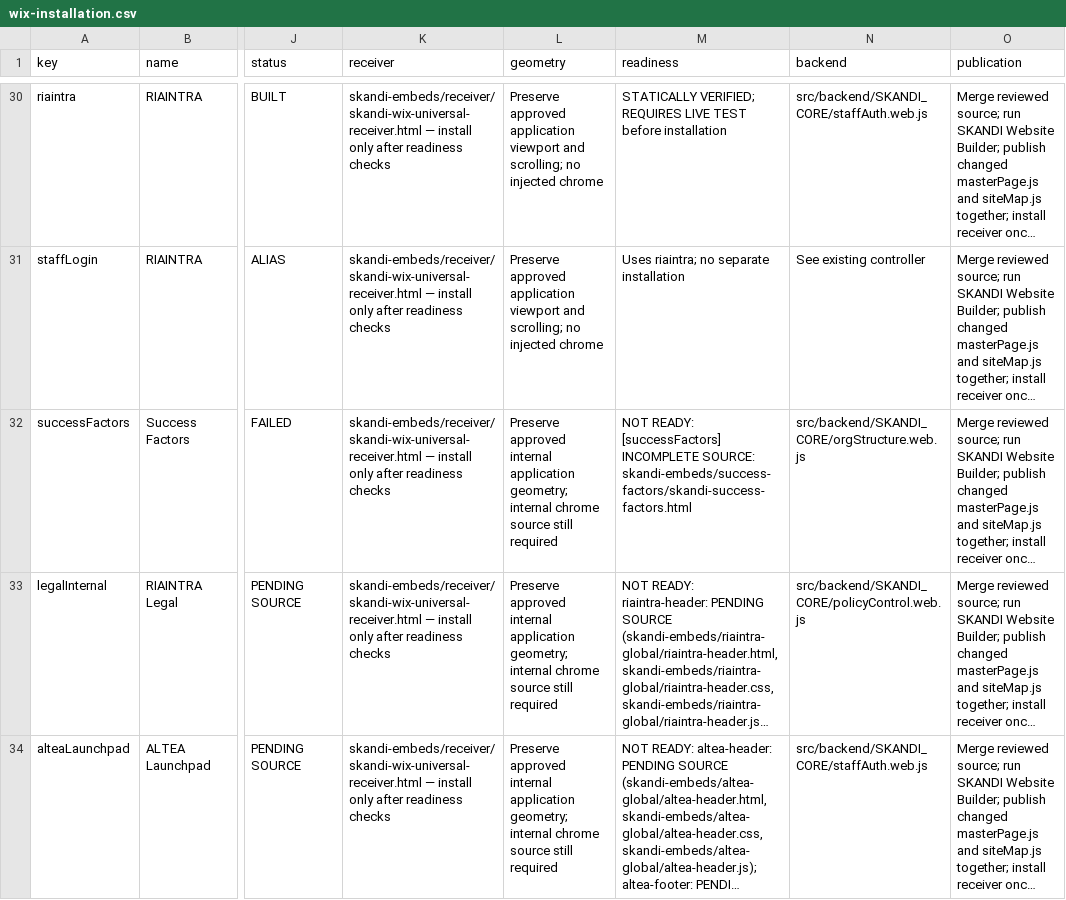
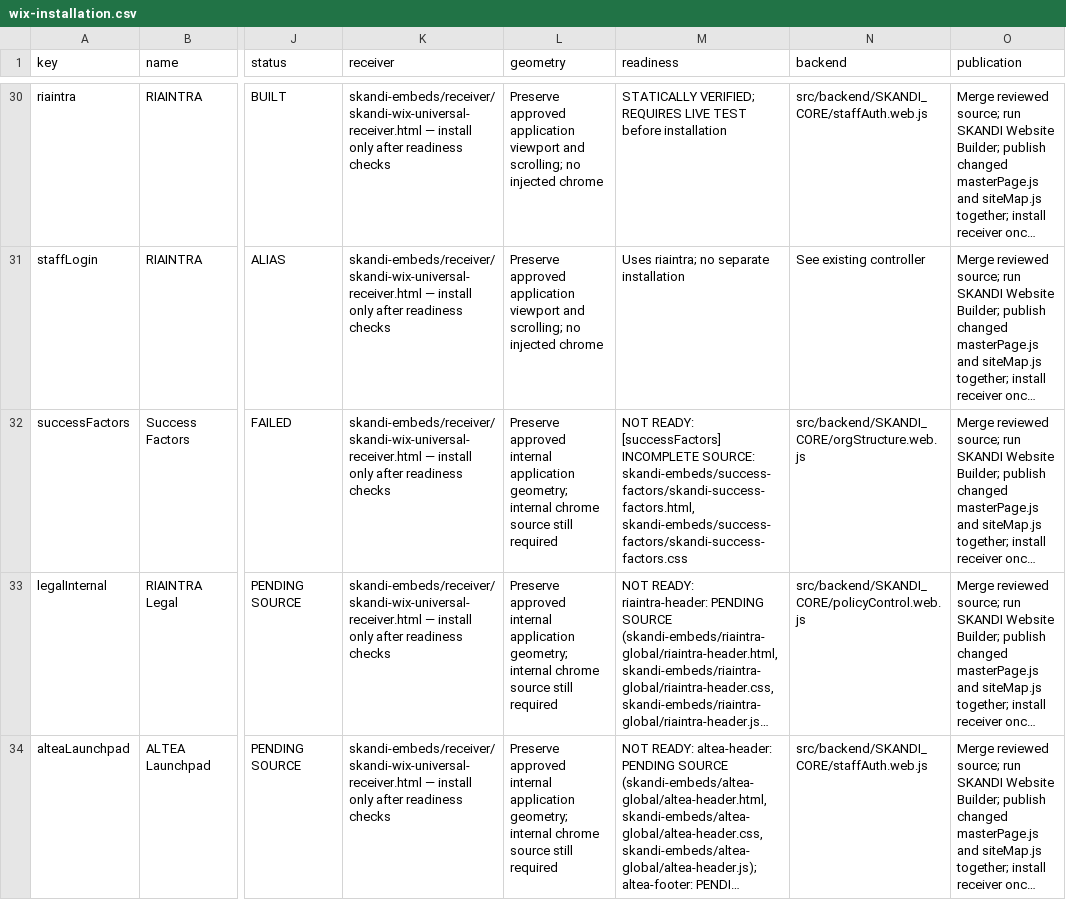
Before and after one commit to skanditravels/SKANDI-TRAVELS, a CSV file: dist/wix-installation.csv, drawn as a sheet; only a part is shown, gaps mark what is left out; long unchanged cells end in …; the diff names each change by its address in the sheet, - before the commit and + after, or states it on an @@ line.

```diff
--- a/dist/wix-installation.csv
+++ b/dist/wix-installation.csv
-M32 (readiness): …INCOMPLETE SOURCE: skandi-embeds/success-factors/skandi-success-factors.html
+M32 (readiness): …INCOMPLETE SOURCE: skandi-embeds/success-factors/skandi-success-factors.html, skandi-embeds/success-factors/skandi-success-factors.css
```
Also changed, not shown: 2 other files.
